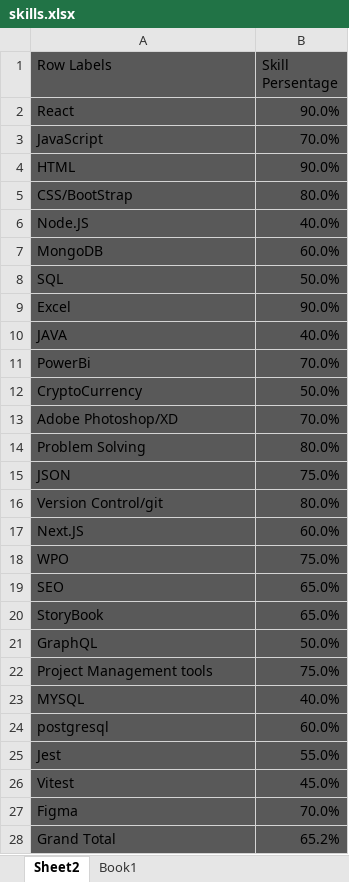
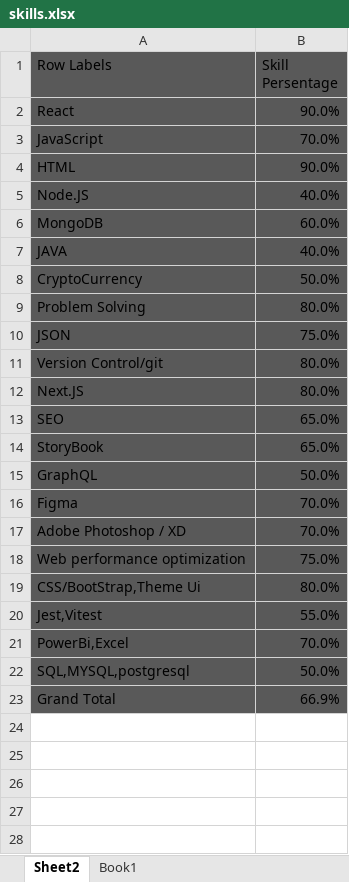
Before and after one commit to masoud-naji/cryptoapi, an Excel workbook: src/Components/Skill/skills.xlsx, sheet Sheet2, drawn as a sheet; values as stored, in another font and other column widths than the file's, no borders; charts and pictures not drawn; removed rows and columns are numbered as before the commit, all else as after; the diff names each change by its address in the sheet, - before the commit and + after, or states it on an @@ line.

```diff
--- a/src/Components/Skill/skills.xlsx (sheet Sheet2)
+++ b/src/Components/Skill/skills.xlsx (sheet Sheet2)
-row 5: CSS/BootStrap | 80.0%
-row 8: SQL | 50.0%
-row 9: Excel | 90.0%
-row 11: PowerBi | 70.0%
-row 13: Adobe Photoshop/XD | 70.0%
-B12 (Skill Persentage): 60.0%
+B12 (Skill Persentage): 80.0%
-row 18: WPO | 75.0%
-row 22: Project Management tools | 75.0%
-row 23: MYSQL | 40.0%
-row 24: postgresql | 60.0%
-row 25: Jest | 55.0%
-row 26: Vitest | 45.0%
+row 17: Adobe Photoshop / XD | 70.0%
+row 18: Web performance optimization | 75.0%
+row 19: CSS/BootStrap,Theme Ui | 80.0%
+row 20: Jest,Vitest | 55.0%
+row 21: PowerBi,Excel | 70.0%
+row 22: SQL,MYSQL,postgresql | 50.0%
-B23 (Skill Persentage): 65.2%
+B23 (Skill Persentage): 66.9%
```
Also changed, not shown: sheet Book1, charts or pictures, 12 other files.
